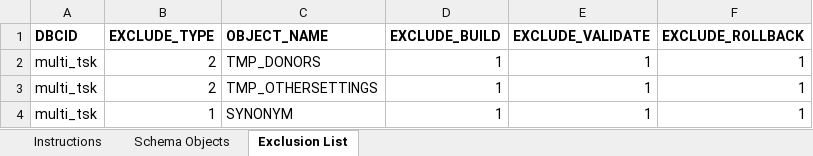
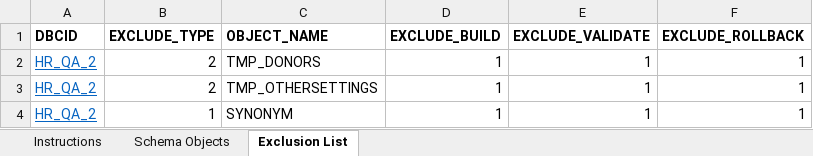
Before and after one commit to DBMaestroDev/dbm_demo, an Excel workbook: devops/UsingExclusionList.xlsx, sheet Exclusion List, drawn as a sheet; values as stored, in another font and other column widths than the file's, no borders; the diff names each change by its address in the sheet, - before the commit and + after, or states it on an @@ line.

```diff
--- a/devops/UsingExclusionList.xlsx (sheet Exclusion List)
+++ b/devops/UsingExclusionList.xlsx (sheet Exclusion List)
-A2:A4 (DBCID): multi_tsk
+A2:A4 (DBCID): HR_QA_2
@@ A2:A4 underline: off → on, text colour: black → #0563C1 @@
```
Also changed, not shown: sheet Schema Objects, sheet Instructions, 1 other file.
